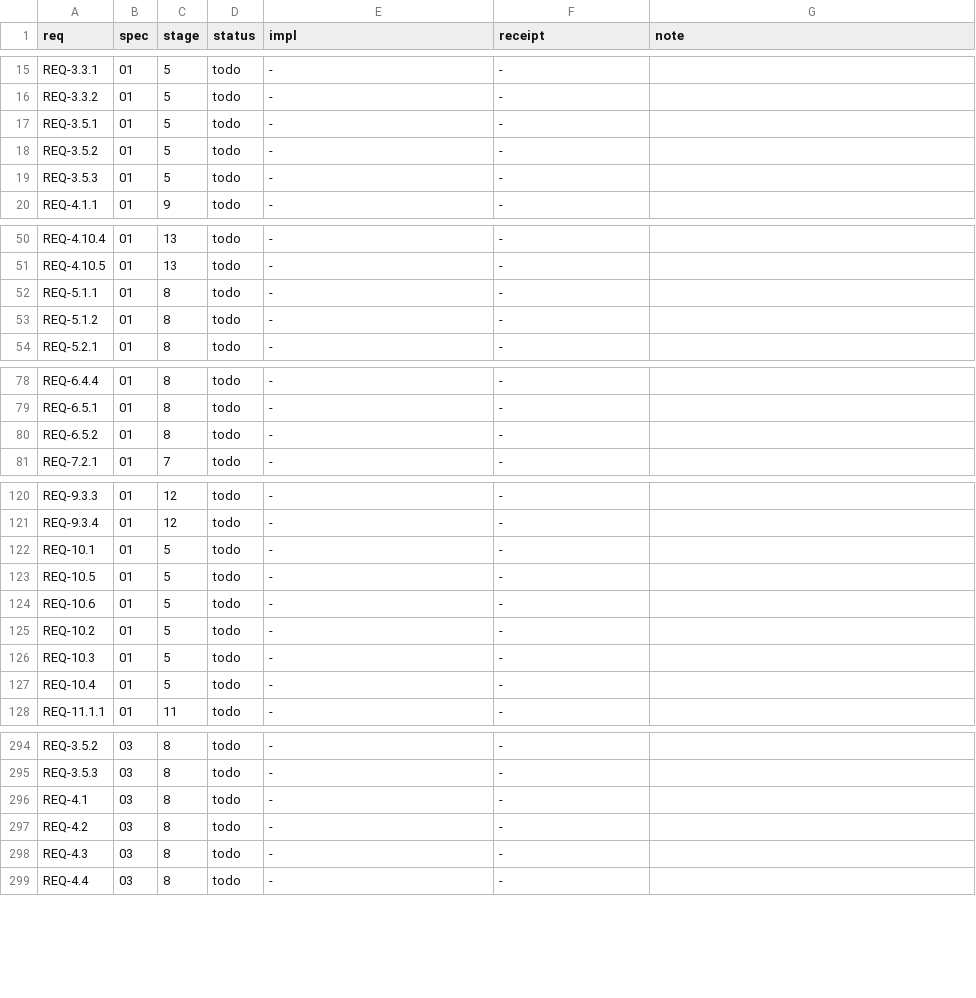
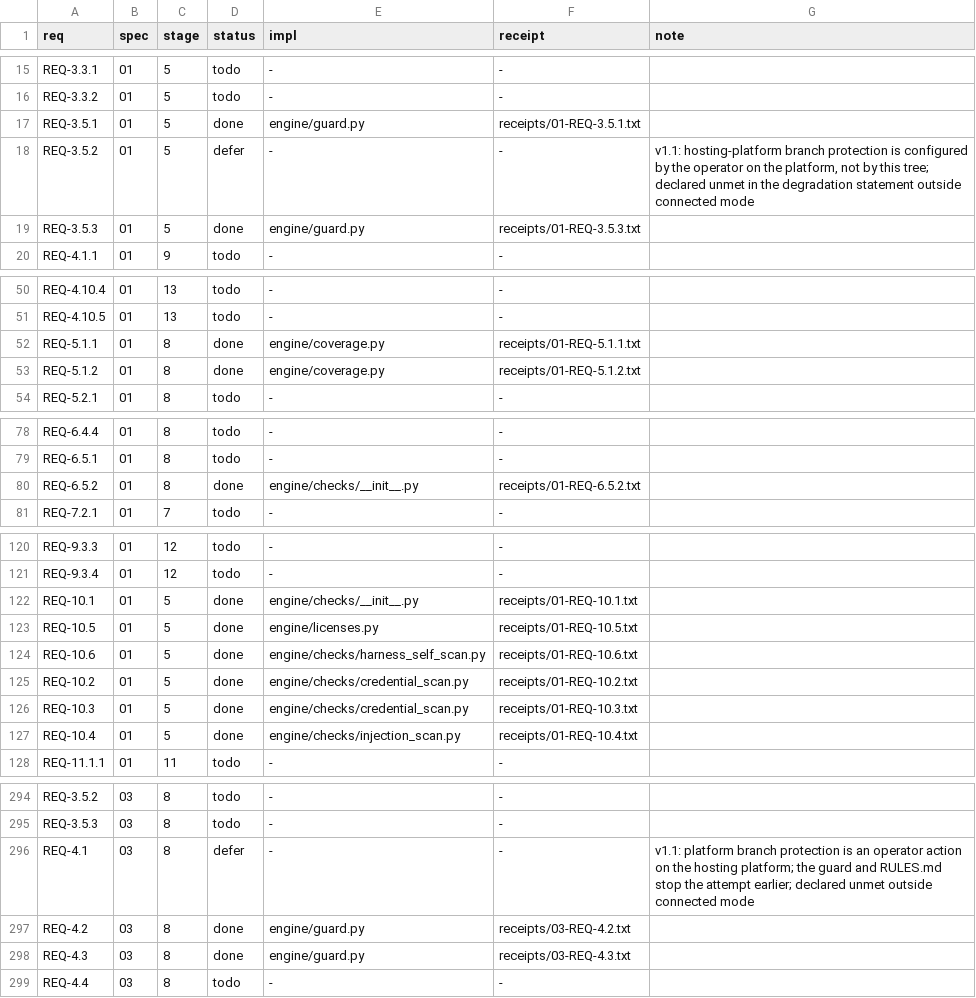
Before and after one commit to secure-builder-dev/secure-builder, a TSV file: ledger.tsv, drawn as a sheet; only a part is shown, gaps mark what is left out; the diff covers the shown part only.

Commit message:
stage 5: mechanical checks — credential, injection, references, consistency, attack surface, licenses, self-scan, lint, coverage; guard; 20 receipts

```diff
--- a/ledger.tsv
+++ b/ledger.tsv
@@ -16,5 +16,5 @@ REQ-3.3.1	01	5	todo	-	-
 REQ-3.3.2	01	5	todo	-	-	
-REQ-3.5.1	01	5	todo	-	-	
-REQ-3.5.2	01	5	todo	-	-	
-REQ-3.5.3	01	5	todo	-	-	
+REQ-3.5.1	01	5	done	engine/guard.py	receipts/01-REQ-3.5.1.txt	
+REQ-3.5.2	01	5	defer	-	-	v1.1: hosting-platform branch protection is configured by the operator on the platform, not by this tree; declared unmet in the degradation statement outside connected mode
+REQ-3.5.3	01	5	done	engine/guard.py	receipts/01-REQ-3.5.3.txt	
 REQ-4.1.1	01	9	todo	-	-	
@@ -51,4 +51,4 @@ REQ-4.10.4	01	13	todo	-	-
 REQ-4.10.5	01	13	todo	-	-	
-REQ-5.1.1	01	8	todo	-	-	
-REQ-5.1.2	01	8	todo	-	-	
+REQ-5.1.1	01	8	done	engine/coverage.py	receipts/01-REQ-5.1.1.txt	
+REQ-5.1.2	01	8	done	engine/coverage.py	receipts/01-REQ-5.1.2.txt	
 REQ-5.2.1	01	8	todo	-	-	
@@ -79,3 +79,3 @@ REQ-6.4.4	01	8	todo	-	-
 REQ-6.5.1	01	8	todo	-	-	
-REQ-6.5.2	01	8	todo	-	-	
+REQ-6.5.2	01	8	done	engine/checks/__init__.py	receipts/01-REQ-6.5.2.txt	
 REQ-7.2.1	01	7	todo	-	-	
@@ -121,8 +121,8 @@ REQ-9.3.3	01	12	todo	-	-
 REQ-9.3.4	01	12	todo	-	-	
-REQ-10.1	01	5	todo	-	-	
-REQ-10.5	01	5	todo	-	-	
-REQ-10.6	01	5	todo	-	-	
-REQ-10.2	01	5	todo	-	-	
-REQ-10.3	01	5	todo	-	-	
-REQ-10.4	01	5	todo	-	-	
+REQ-10.1	01	5	done	engine/checks/__init__.py	receipts/01-REQ-10.1.txt	
+REQ-10.5	01	5	done	engine/licenses.py	receipts/01-REQ-10.5.txt	
+REQ-10.6	01	5	done	engine/checks/harness_self_scan.py	receipts/01-REQ-10.6.txt	
+REQ-10.2	01	5	done	engine/checks/credential_scan.py	receipts/01-REQ-10.2.txt	
+REQ-10.3	01	5	done	engine/checks/credential_scan.py	receipts/01-REQ-10.3.txt	
+REQ-10.4	01	5	done	engine/checks/injection_scan.py	receipts/01-REQ-10.4.txt	
 REQ-11.1.1	01	11	todo	-	-	
@@ -295,5 +295,5 @@ REQ-3.5.2	03	8	todo	-	-
 REQ-3.5.3	03	8	todo	-	-	
-REQ-4.1	03	8	todo	-	-	
-REQ-4.2	03	8	todo	-	-	
-REQ-4.3	03	8	todo	-	-	
+REQ-4.1	03	8	defer	-	-	v1.1: platform branch protection is an operator action on the hosting platform; the guard and RULES.md stop the attempt earlier; declared unmet outside connected mode
+REQ-4.2	03	8	done	engine/guard.py	receipts/03-REQ-4.2.txt	
+REQ-4.3	03	8	done	engine/guard.py	receipts/03-REQ-4.3.txt	
 REQ-4.4	03	8	todo	-	-	
```
Also changed, not shown: 21 edited cells elsewhere in this file, 48 other files.
